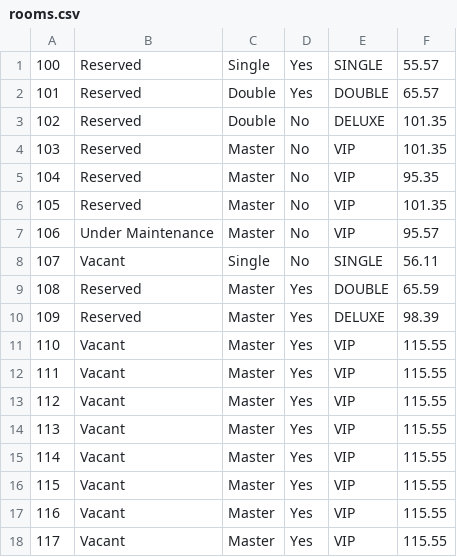
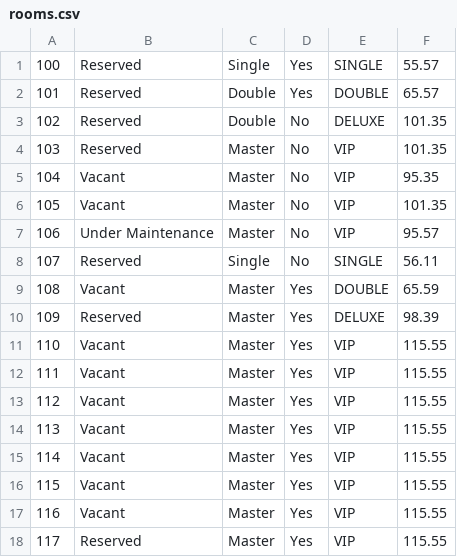
Before and after one commit to bannaarr01/Hotel, a CSV file: data/rooms.csv, drawn as a sheet.

```diff
--- a/data/rooms.csv
+++ b/data/rooms.csv
@@ -4,7 +4,7 @@
 103,Reserved,Master,No,VIP,101.35
-104,Reserved,Master,No,VIP,95.35
-105,Reserved,Master,No,VIP,101.35
+104,Vacant,Master,No,VIP,95.35
+105,Vacant,Master,No,VIP,101.35
 106,Under Maintenance,Master,No,VIP,95.57
-107,Vacant,Single,No,SINGLE,56.11
-108,Reserved,Master,Yes,DOUBLE,65.59
+107,Reserved,Single,No,SINGLE,56.11
+108,Vacant,Master,Yes,DOUBLE,65.59
 109,Reserved,Master,Yes,DELUXE,98.39
@@ -17,2 +17,2 @@
 116,Vacant,Master,Yes,VIP,115.55
-117,Vacant,Master,Yes,VIP,115.55
+117,Reserved,Master,Yes,VIP,115.55
```
Also changed, not shown: data/guestLists.csv, data/reservations.csv, 14 other files.
